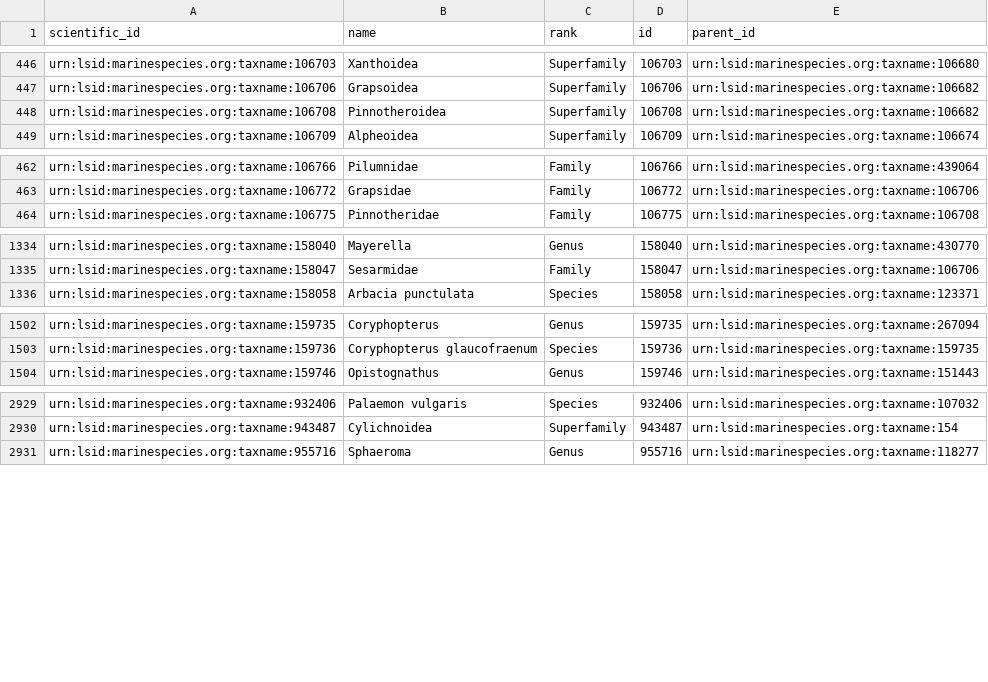
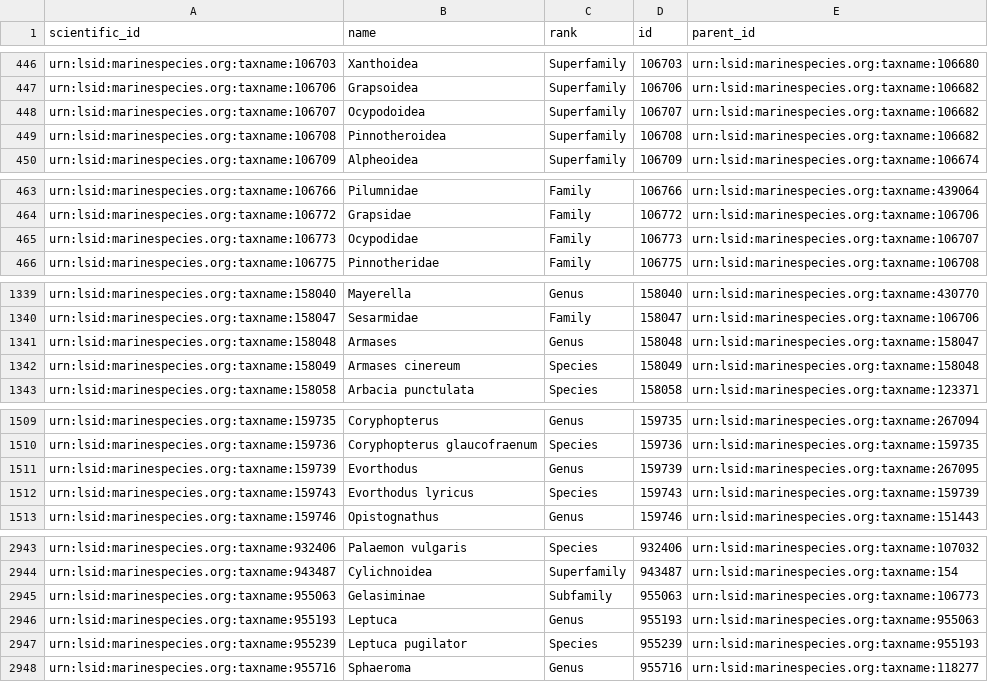
Before and after one commit to Smithsonian/marinegeo-metadata, a CSV file: taxonomy-and-functional-groups/taxonomic-lookup/marinegeo_taxonomic_lookup.csv, drawn as a sheet; only a part is shown, gaps mark what is left out; the diff covers the shown part only.

```diff
--- a/taxonomy-and-functional-groups/taxonomic-lookup/marinegeo_taxonomic_lookup.csv
+++ b/taxonomy-and-functional-groups/taxonomic-lookup/marinegeo_taxonomic_lookup.csv
@@ -447,2 +447,3 @@ urn:lsid:marinespecies.org:taxname:106703,Xanthoidea,Superfamily,106703,urn:lsid
 urn:lsid:marinespecies.org:taxname:106706,Grapsoidea,Superfamily,106706,urn:lsid:marinespecies.org:taxname:106682
+urn:lsid:marinespecies.org:taxname:106707,Ocypodoidea,Superfamily,106707,urn:lsid:marinespecies.org:taxname:106682
 urn:lsid:marinespecies.org:taxname:106708,Pinnotheroidea,Superfamily,106708,urn:lsid:marinespecies.org:taxname:106682
@@ -463,2 +464,3 @@ urn:lsid:marinespecies.org:taxname:106766,Pilumnidae,Family,106766,urn:lsid:mari
 urn:lsid:marinespecies.org:taxname:106772,Grapsidae,Family,106772,urn:lsid:marinespecies.org:taxname:106706
+urn:lsid:marinespecies.org:taxname:106773,Ocypodidae,Family,106773,urn:lsid:marinespecies.org:taxname:106707
 urn:lsid:marinespecies.org:taxname:106775,Pinnotheridae,Family,106775,urn:lsid:marinespecies.org:taxname:106708
@@ -1335,2 +1340,4 @@ urn:lsid:marinespecies.org:taxname:158040,Mayerella,Genus,158040,urn:lsid:marine
 urn:lsid:marinespecies.org:taxname:158047,Sesarmidae,Family,158047,urn:lsid:marinespecies.org:taxname:106706
+urn:lsid:marinespecies.org:taxname:158048,Armases,Genus,158048,urn:lsid:marinespecies.org:taxname:158047
+urn:lsid:marinespecies.org:taxname:158049,Armases cinereum,Species,158049,urn:lsid:marinespecies.org:taxname:158048
 urn:lsid:marinespecies.org:taxname:158058,Arbacia punctulata,Species,158058,urn:lsid:marinespecies.org:taxname:123371
@@ -1503,2 +1510,4 @@ urn:lsid:marinespecies.org:taxname:159735,Coryphopterus,Genus,159735,urn:lsid:ma
 urn:lsid:marinespecies.org:taxname:159736,Coryphopterus glaucofraenum,Species,159736,urn:lsid:marinespecies.org:taxname:159735
+urn:lsid:marinespecies.org:taxname:159739,Evorthodus,Genus,159739,urn:lsid:marinespecies.org:taxname:267095
+urn:lsid:marinespecies.org:taxname:159743,Evorthodus lyricus,Species,159743,urn:lsid:marinespecies.org:taxname:159739
 urn:lsid:marinespecies.org:taxname:159746,Opistognathus,Genus,159746,urn:lsid:marinespecies.org:taxname:151443
@@ -2930,2 +2944,5 @@ urn:lsid:marinespecies.org:taxname:932406,Palaemon vulgaris,Species,932406,urn:l
 urn:lsid:marinespecies.org:taxname:943487,Cylichnoidea,Superfamily,943487,urn:lsid:marinespecies.org:taxname:154
+urn:lsid:marinespecies.org:taxname:955063,Gelasiminae,Subfamily,955063,urn:lsid:marinespecies.org:taxname:106773
+urn:lsid:marinespecies.org:taxname:955193,Leptuca,Genus,955193,urn:lsid:marinespecies.org:taxname:955063
+urn:lsid:marinespecies.org:taxname:955239,Leptuca pugilator,Species,955239,urn:lsid:marinespecies.org:taxname:955193
 urn:lsid:marinespecies.org:taxname:955716,Sphaeroma,Genus,955716,urn:lsid:marinespecies.org:taxname:118277
```
Also changed, not shown: 8 added rows elsewhere in this file, taxonomy-and-functional-groups/functional-group-lookup/fouling_cover.csv, taxonomy-and-functional-groups/functional-group-lookup/oyster_density.csv.
